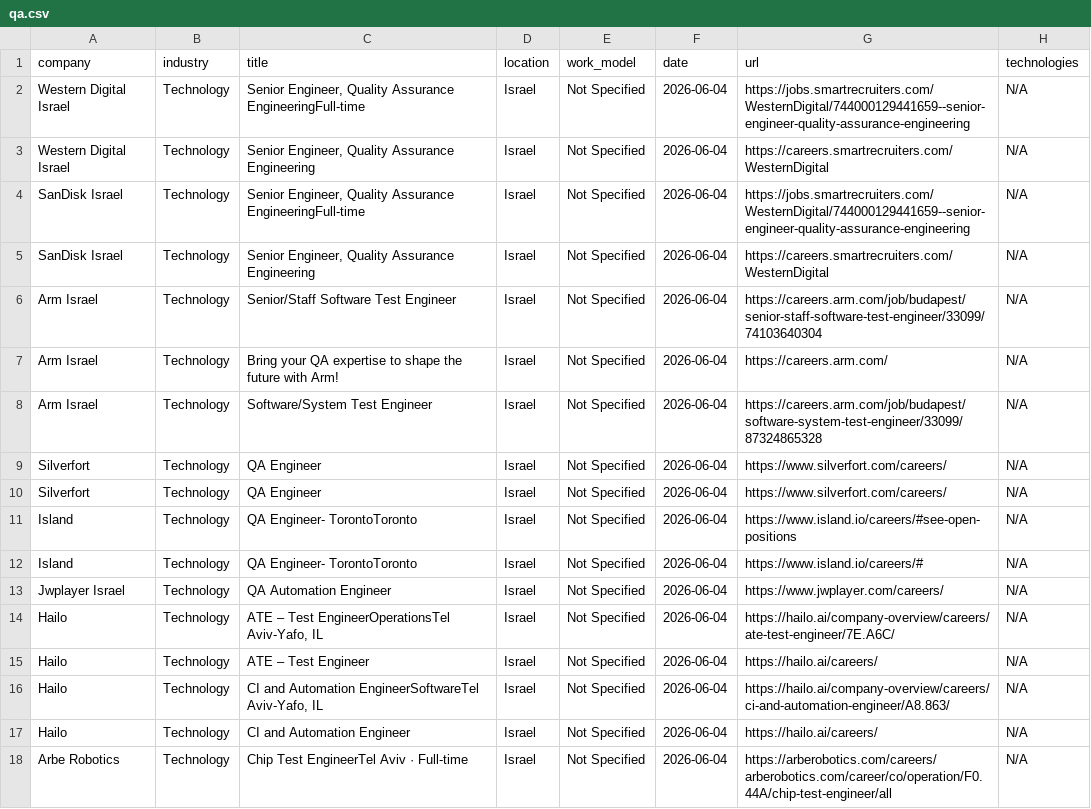
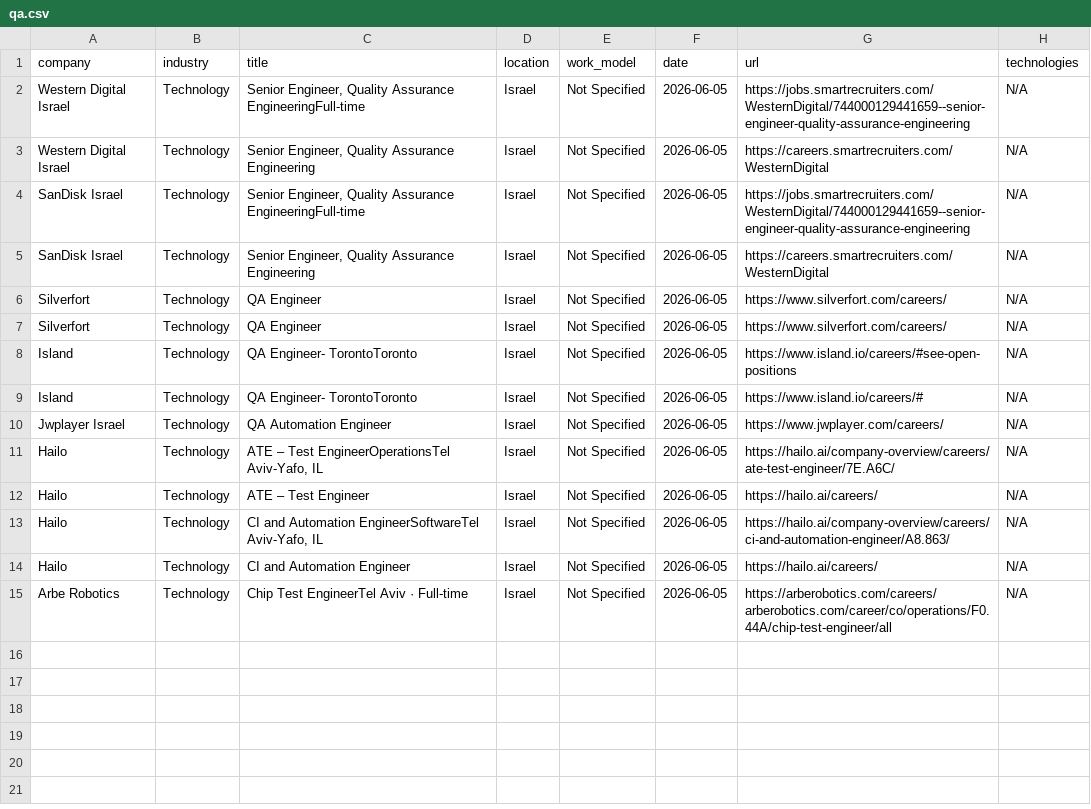
Before and after one commit to SKleeblatt/Kleeblatt-job-board, a CSV file: jobs/qa.csv, drawn as a sheet.

```diff
--- a/jobs/qa.csv
+++ b/jobs/qa.csv
@@ -1,18 +1,15 @@
 company,industry,title,location,work_model,date,url,technologies
-Western Digital Israel,Technology,"Senior Engineer, Quality Assurance EngineeringFull-time",Israel,Not Specified,2026-06-04,https://jobs.smartrecruiters.com/WesternDigital/744000129441659--senior-engineer-quality-assurance-engineering,N/A
-Western Digital Israel,Technology,"Senior Engineer, Quality Assurance Engineering",Israel,Not Specified,2026-06-04,https://careers.smartrecruiters.com/WesternDigital,N/A
-SanDisk Israel,Technology,"Senior Engineer, Quality Assurance EngineeringFull-time",Israel,Not Specified,2026-06-04,https://jobs.smartrecruiters.com/WesternDigital/744000129441659--senior-engineer-quality-assurance-engineering,N/A
-SanDisk Israel,Technology,"Senior Engineer, Quality Assurance Engineering",Israel,Not Specified,2026-06-04,https://careers.smartrecruiters.com/WesternDigital,N/A
-Arm Israel,Technology,Senior/Staff Software Test Engineer,Israel,Not Specified,2026-06-04,https://careers.arm.com/job/budapest/senior-staff-software-test-engineer/33099/74103640304,N/A
-Arm Israel,Technology,Bring your QA expertise to shape the future with Arm!,Israel,Not Specified,2026-06-04,https://careers.arm.com/,N/A
-Arm Israel,Technology,Software/System Test Engineer,Israel,Not Specified,2026-06-04,https://careers.arm.com/job/budapest/software-system-test-engineer/33099/87324865328,N/A
-Silverfort,Technology,QA Engineer,Israel,Not Specified,2026-06-04,https://www.silverfort.com/careers/,N/A
-Silverfort,Technology,QA Engineer,Israel,Not Specified,2026-06-04,https://www.silverfort.com/careers/,N/A
-Island,Technology,QA Engineer- TorontoToronto,Israel,Not Specified,2026-06-04,https://www.island.io/careers/#see-open-positions,N/A
-Island,Technology,QA Engineer- TorontoToronto,Israel,Not Specified,2026-06-04,https://www.island.io/careers/#,N/A
-Jwplayer Israel,Technology,QA Automation Engineer,Israel,Not Specified,2026-06-04,https://www.jwplayer.com/careers/,N/A
-Hailo,Technology,"ATE – Test EngineerOperationsTel Aviv-Yafo, IL",Israel,Not Specified,2026-06-04,https://hailo.ai/company-overview/careers/ate-test-engineer/7E.A6C/,N/A
-Hailo,Technology,ATE – Test Engineer,Israel,Not Specified,2026-06-04,https://hailo.ai/careers/,N/A
-Hailo,Technology,"CI and Automation EngineerSoftwareTel Aviv-Yafo, IL",Israel,Not Specified,2026-06-04,https://hailo.ai/company-overview/careers/ci-and-automation-engineer/A8.863/,N/A
-Hailo,Technology,CI and Automation Engineer,Israel,Not Specified,2026-06-04,https://hailo.ai/careers/,N/A
-Arbe Robotics,Technology,Chip Test EngineerTel Aviv  ·  Full-time,Israel,Not Specified,2026-06-04,https://arberobotics.com/careers/arberobotics.com/career/co/operation/F0.44A/chip-test-engineer/all,N/A
+Western Digital Israel,Technology,"Senior Engineer, Quality Assurance EngineeringFull-time",Israel,Not Specified,2026-06-05,https://jobs.smartrecruiters.com/WesternDigital/744000129441659--senior-engineer-quality-assurance-engineering,N/A
+Western Digital Israel,Technology,"Senior Engineer, Quality Assurance Engineering",Israel,Not Specified,2026-06-05,https://careers.smartrecruiters.com/WesternDigital,N/A
+SanDisk Israel,Technology,"Senior Engineer, Quality Assurance EngineeringFull-time",Israel,Not Specified,2026-06-05,https://jobs.smartrecruiters.com/WesternDigital/744000129441659--senior-engineer-quality-assurance-engineering,N/A
+SanDisk Israel,Technology,"Senior Engineer, Quality Assurance Engineering",Israel,Not Specified,2026-06-05,https://careers.smartrecruiters.com/WesternDigital,N/A
+Silverfort,Technology,QA Engineer,Israel,Not Specified,2026-06-05,https://www.silverfort.com/careers/,N/A
+Silverfort,Technology,QA Engineer,Israel,Not Specified,2026-06-05,https://www.silverfort.com/careers/,N/A
+Island,Technology,QA Engineer- TorontoToronto,Israel,Not Specified,2026-06-05,https://www.island.io/careers/#see-open-positions,N/A
+Island,Technology,QA Engineer- TorontoToronto,Israel,Not Specified,2026-06-05,https://www.island.io/careers/#,N/A
+Jwplayer Israel,Technology,QA Automation Engineer,Israel,Not Specified,2026-06-05,https://www.jwplayer.com/careers/,N/A
+Hailo,Technology,"ATE – Test EngineerOperationsTel Aviv-Yafo, IL",Israel,Not Specified,2026-06-05,https://hailo.ai/company-overview/careers/ate-test-engineer/7E.A6C/,N/A
+Hailo,Technology,ATE – Test Engineer,Israel,Not Specified,2026-06-05,https://hailo.ai/careers/,N/A
+Hailo,Technology,"CI and Automation EngineerSoftwareTel Aviv-Yafo, IL",Israel,Not Specified,2026-06-05,https://hailo.ai/company-overview/careers/ci-and-automation-engineer/A8.863/,N/A
+Hailo,Technology,CI and Automation Engineer,Israel,Not Specified,2026-06-05,https://hailo.ai/careers/,N/A
+Arbe Robotics,Technology,Chip Test EngineerTel Aviv  ·  Full-time,Israel,Not Specified,2026-06-05,https://arberobotics.com/careers/arberobotics.com/career/co/operations/F0.44A/chip-test-engineer/all,N/A
```
Also changed, not shown: jobs/CTO-VP_R&D.csv, jobs/data_science.csv, 16 other files.
